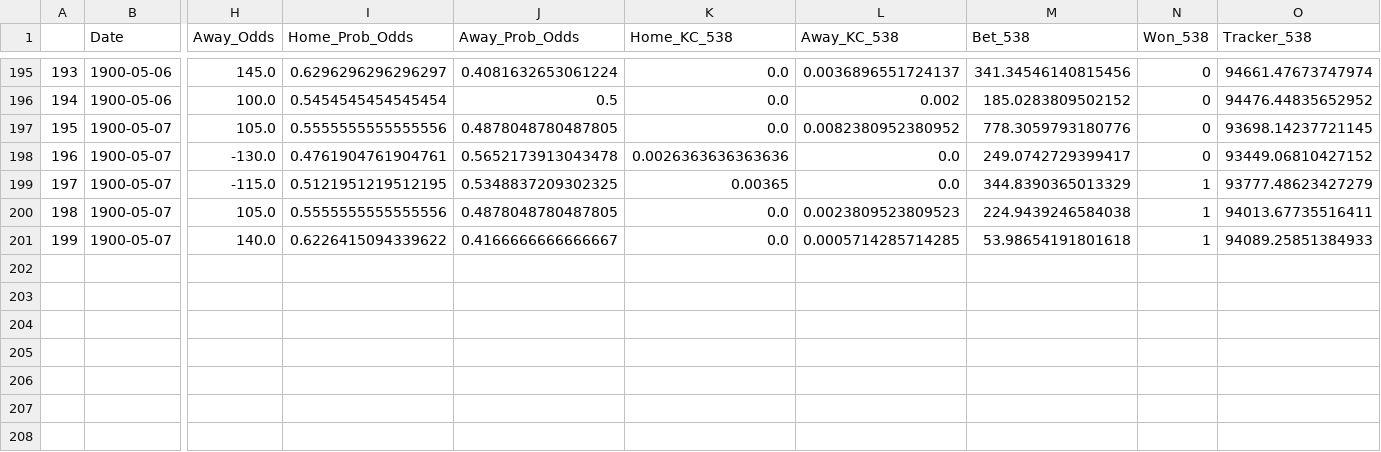
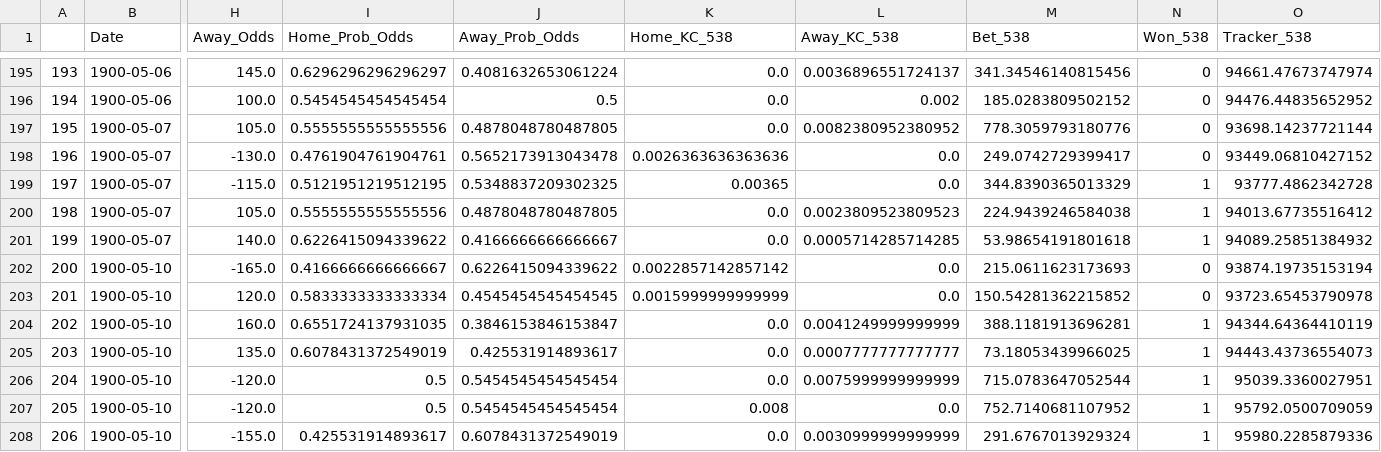
Before and after one commit to hsinger24/Baseball-Betting, a CSV file: results_tracker/results_tracker_external.csv, drawn as a sheet; only a part is shown, gaps mark what is left out; rows hold the shown columns only; the diff names each change by its address in the sheet, - before the commit and + after, or states it on an @@ line.

```diff
--- a/results_tracker/results_tracker_external.csv
+++ b/results_tracker/results_tracker_external.csv
-O197 (Tracker_538): 93698.14237721145
+O197 (Tracker_538): 93698.14237721144
-O199 (Tracker_538): 93777.48623427279
+O199 (Tracker_538): 93777.4862342728
-O200 (Tracker_538): 94013.67735516411
+O200 (Tracker_538): 94013.67735516412
-O201 (Tracker_538): 94089.25851384933
+O201 (Tracker_538): 94089.25851384932
+row 202: 200 | 1900-05-10 | -165.0 | 0.4166666666666667 | 0.6226415094339622 | 0.0022857142857142 | 0.0 | 215.0611623173693 | 0 | 93874.19735153194
+row 203: 201 | 1900-05-10 | 120.0 | 0.5833333333333334 | 0.4545454545454545 | 0.0015999999999999 | 0.0 | 150.54281362215852 | 0 | 93723.65453790978
+row 204: 202 | 1900-05-10 | 160.0 | 0.6551724137931035 | 0.3846153846153847 | 0.0 | 0.0041249999999999 | 388.1181913696281 | 1 | 94344.64364410119
+row 205: 203 | 1900-05-10 | 135.0 | 0.6078431372549019 | 0.425531914893617 | 0.0 | 0.0007777777777777 | 73.18053439966025 | 1 | 94443.43736554073
+row 206: 204 | 1900-05-10 | -120.0 | 0.5 | 0.5454545454545454 | 0.0 | 0.0075999999999999 | 715.0783647052544 | 1 | 95039.3360027951
+row 207: 205 | 1900-05-10 | -120.0 | 0.5 | 0.5454545454545454 | 0.008 | 0.0 | 752.7140681107952 | 1 | 95792.0500709059
+row 208: 206 | 1900-05-10 | -155.0 | 0.425531914893617 | 0.6078431372549019 | 0.0 | 0.0030999999999999 | 291.6767013929324 | 1 | 95980.2285879336
```
Also changed, not shown: results_tracker/results_tracker_base.csv, 2 other files.
